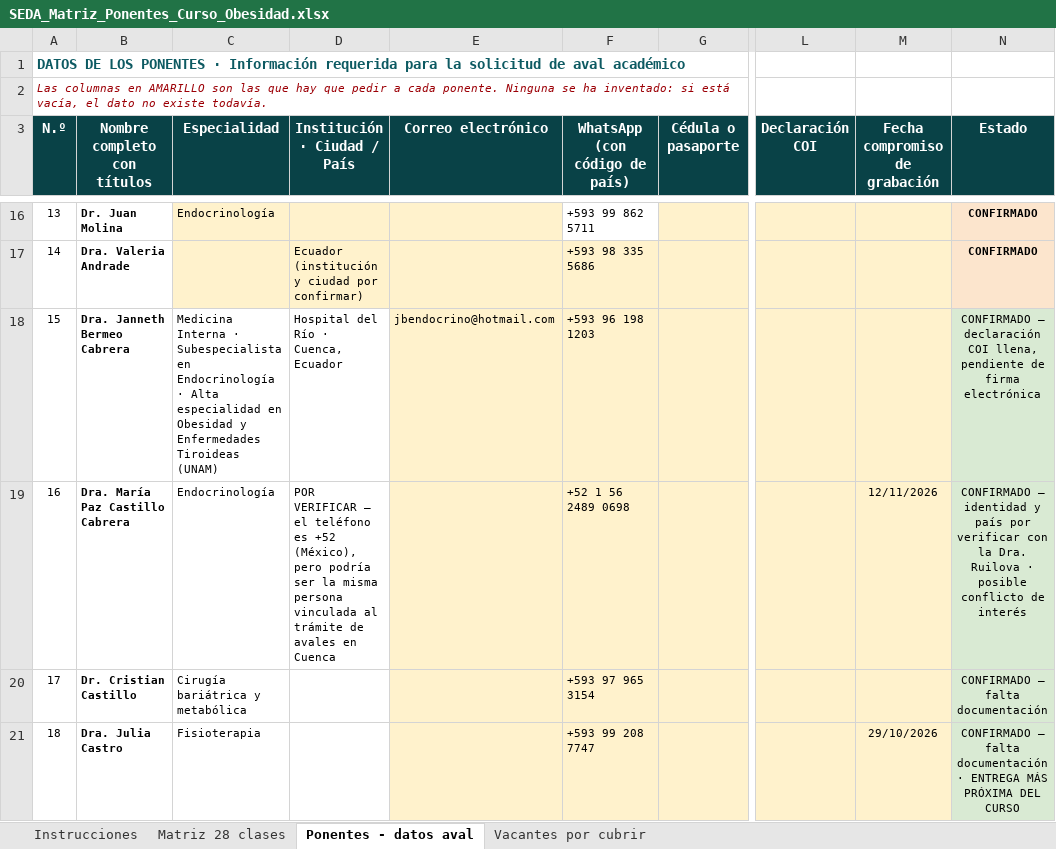
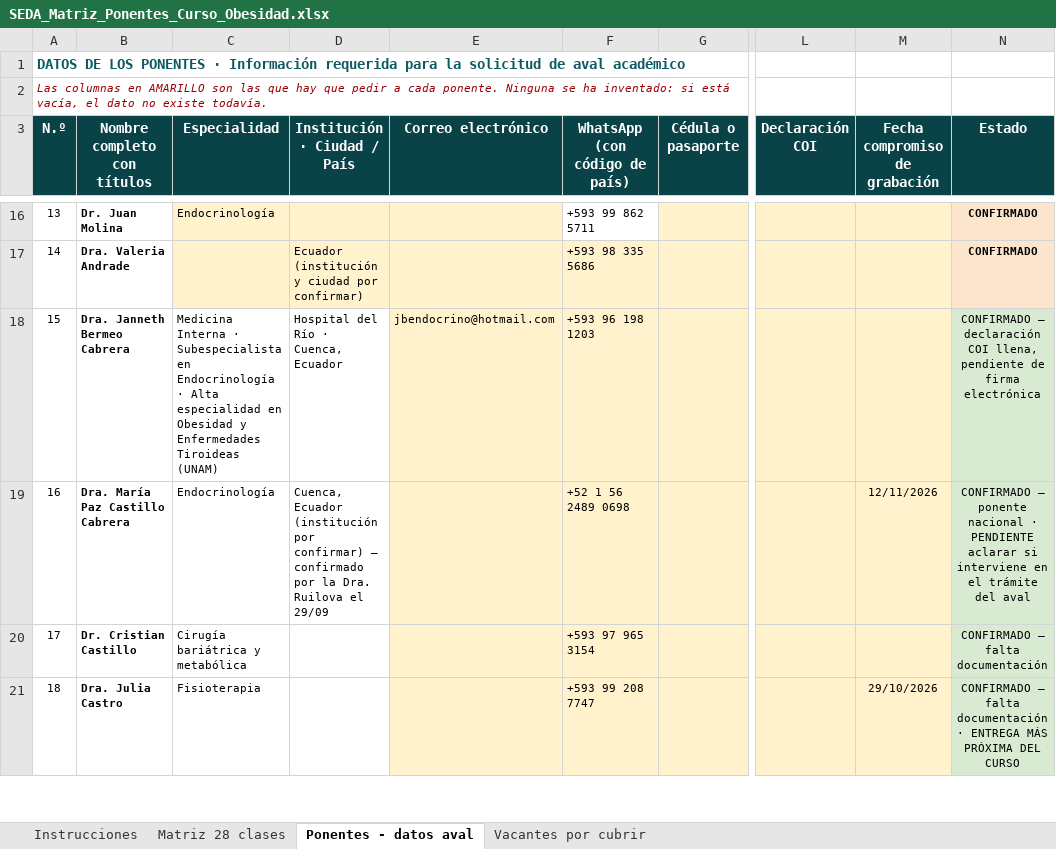
Before and after one commit to Dra-Omidres/Academic-, an Excel workbook: curso-obesidad-seda/SEDA_Matriz_Ponentes_Curso_Obesidad.xlsx, sheet Ponentes - datos aval, drawn as a sheet; only a part is shown, gaps mark what is left out; values as stored, in another font and other column widths than the file's, no borders; the diff names each change by its address in the sheet, - before the commit and + after, or states it on an @@ line.

```diff
--- a/curso-obesidad-seda/SEDA_Matriz_Ponentes_Curso_Obesidad.xlsx (sheet Ponentes - datos aval)
+++ b/curso-obesidad-seda/SEDA_Matriz_Ponentes_Curso_Obesidad.xlsx (sheet Ponentes - datos aval)
-D19 (Institución · Ciudad / País): POR VERIFICAR — el teléfono es +52 (México), pero podría ser la misma persona vinculada al trámite de avales en Cuenca
+D19 (Institución · Ciudad / País): Cuenca, Ecuador (institución por confirmar) — confirmado por la Dra. Ruilova el 29/09
-N19 (Estado): CONFIRMADO — identidad y país por verificar con la Dra. Ruilova · posible conflicto de interés
+N19 (Estado): CONFIRMADO — ponente nacional · PENDIENTE aclarar si interviene en el trámite del aval
```
Also changed, not shown: sheet Matriz 28 clases, 1 other file.
